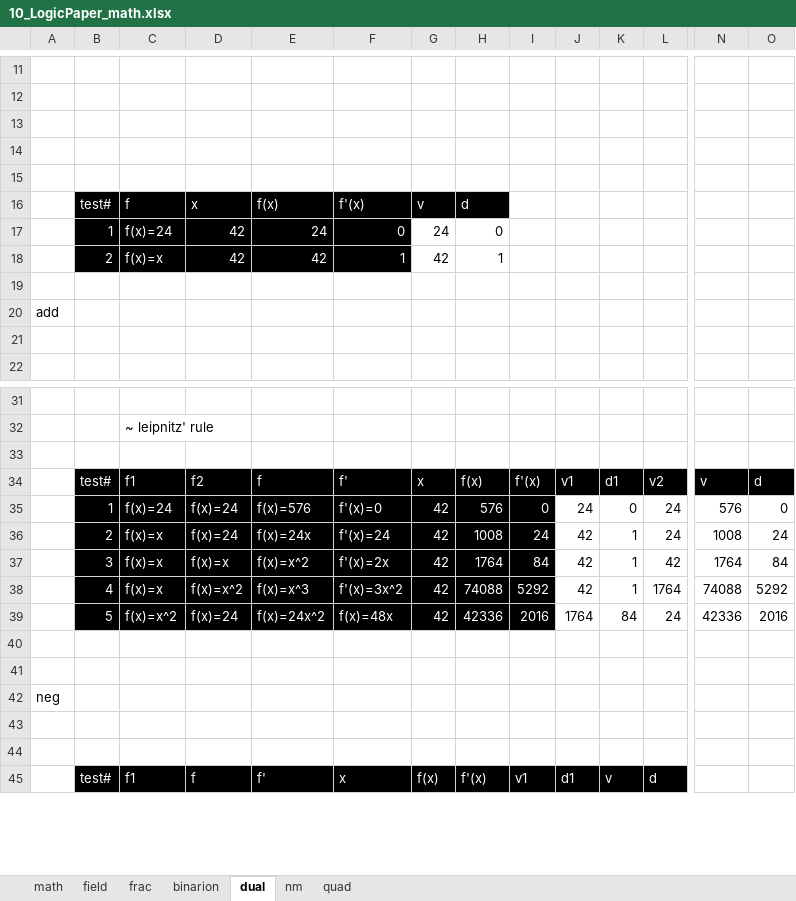
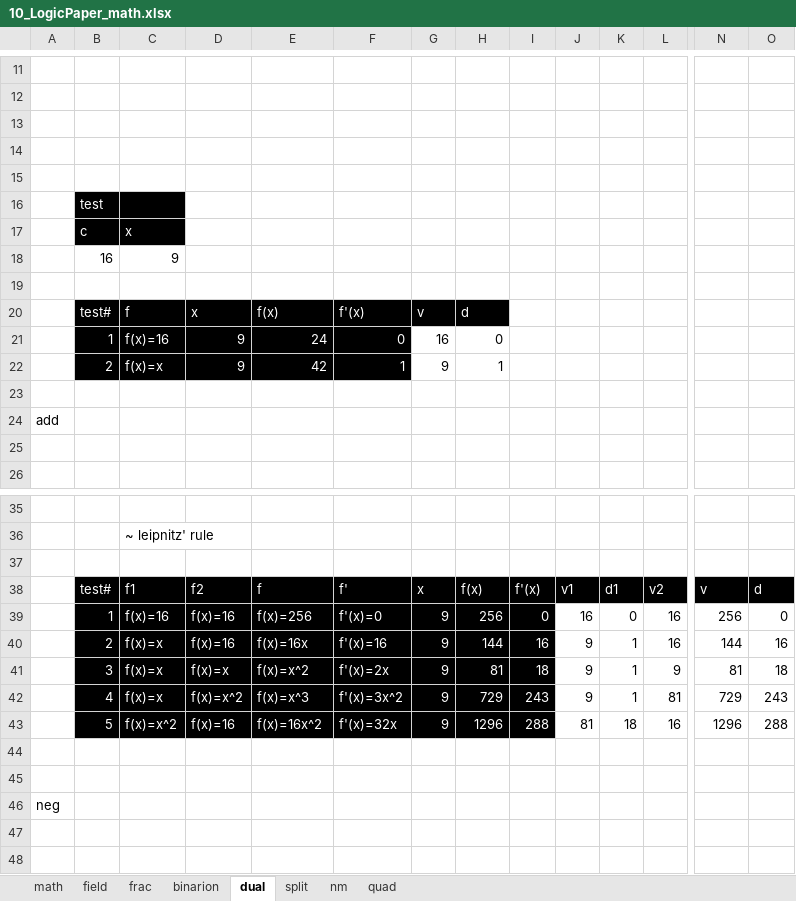
Before and after one commit to kei-morisue/jyborg, an Excel workbook: 10_LogicPaper_math.xlsx, sheet dual, drawn as a sheet; only a part is shown, gaps mark what is left out; the shorter side is filled out with more unchanged rows; values as stored, in another font and other column widths than the file's, no borders; charts and pictures and conditional formats not drawn; removed rows and columns are numbered as before the commit, all else as after; rows hold the shown columns only; the diff covers the shown part only; the diff names each change by its address in the sheet, - before the commit and + after, or states it on an @@ line.

Commit message:
Dual number implemented / tested

```diff
--- a/10_LogicPaper_math.xlsx (sheet dual)
+++ b/10_LogicPaper_math.xlsx (sheet dual)
+sheet tab: split
+row 16:  | test
+row 17:  | c | x
+row 18:  | 16 | 9
+row 19: (empty)
-C21: f(x)=24
+C21: f(x)=16
-D21:D22: 42
+D21:D22: 9
-G21: 24
+G21: 16
-G22: 42
+G22: 9
-C39: f(x)=24
+C39: f(x)=16
-D39: f(x)=24
+D39: f(x)=16
-E39: f(x)=576
+E39: f(x)=256
-G39: 42
+G39: 9
-H39: 576
+H39: 256
-J39: 24
+J39: 16
-L39: 24
+L39: 16
-N39: 576
+N39: 256
-row 36:  | 2 | f(x)=x | f(x)=24 | f(x)=24x | f'(x)=24 | 42 | 1008 | 24 | 42 | 1 | 24 | 1008 | 24
+row 40:  | 2 | f(x)=x | f(x)=16 | f(x)=16x | f'(x)=16 | 9 | 144 | 16 | 9 | 1 | 16 | 144 | 16
-G41: 42
+G41: 9
-H41: 1764
+H41: 81
-I41: 84
+I41: 18
-J41: 42
+J41: 9
-L41: 42
+L41: 9
-N41: 1764
+N41: 81
-O41: 84
+O41: 18
-row 38:  | 4 | f(x)=x | f(x)=x^2 | f(x)=x^3 | f'(x)=3x^2 | 42 | 74088 | 5292 | 42 | 1 | 1764 | 74088 | 5292
-row 39:  | 5 | f(x)=x^2 | f(x)=24 | f(x)=24x^2 | f(x)=48x | 42 | 42336 | 2016 | 1764 | 84 | 24 | 42336 | 2016
+row 42:  | 4 | f(x)=x | f(x)=x^2 | f(x)=x^3 | f'(x)=3x^2 | 9 | 729 | 243 | 9 | 1 | 81 | 729 | 243
+row 43:  | 5 | f(x)=x^2 | f(x)=16 | f(x)=16x^2 | f'(x)=32x | 9 | 1296 | 288 | 81 | 18 | 16 | 1296 | 288
```
Also changed, not shown: 5 added rows, 4 removed rows, 71 edited cells and cell formats elsewhere in this sheet, formulas that keep their value, charts or pictures, 7 other files.
